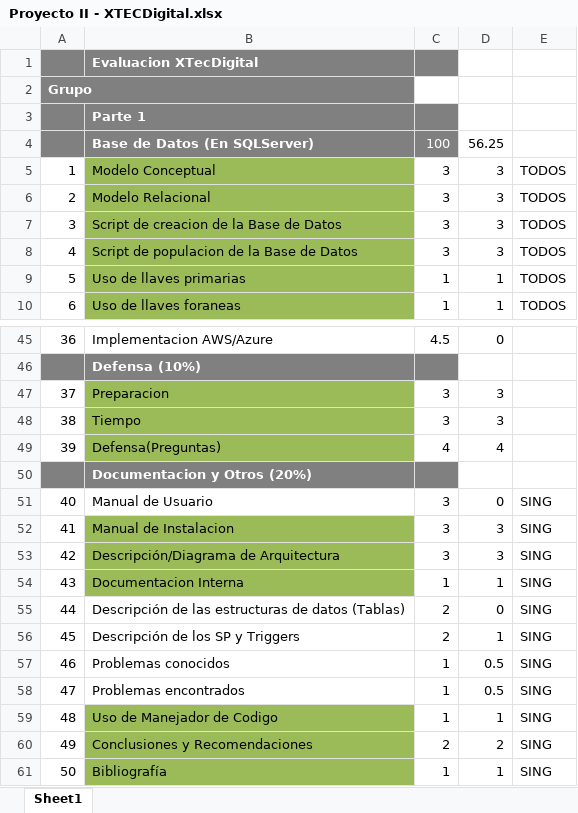
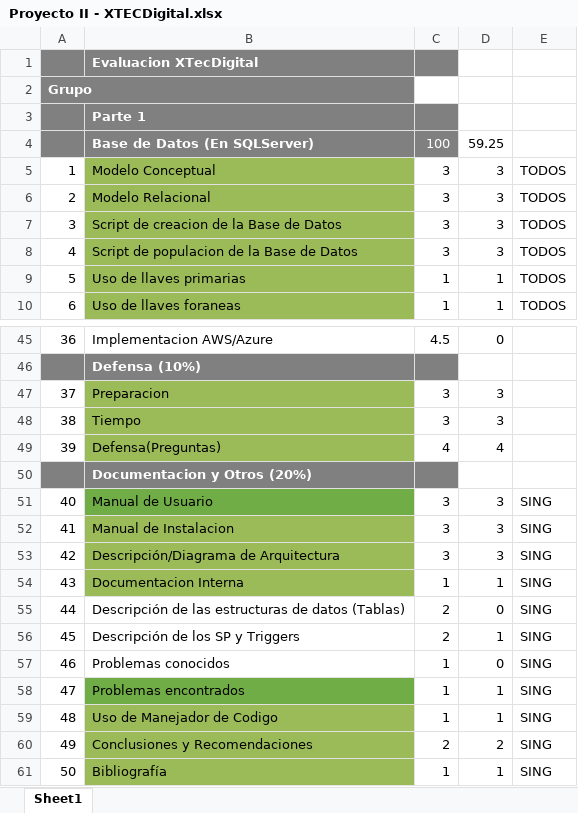
Before and after one commit to BasesdeGuaros/XTECVegetal, an Excel workbook: Proyecto II - XTECDigital.xlsx, sheet Sheet1, drawn as a sheet; only a part is shown, gaps mark what is left out; values as stored, in another font and other column widths than the file's, no borders; the diff names each change by its address in the sheet, - before the commit and + after, or states it on an @@ line.

```diff
--- a/Proyecto II - XTECDigital.xlsx (sheet Sheet1)
+++ b/Proyecto II - XTECDigital.xlsx (sheet Sheet1)
-D4: 56.25
+D4: 59.25
-B51 fill: none
+B51 fill: #70AD47
-D51: 0
+D51: 3
-D57: 0.5
+D57: 0
-B58 fill: none
+B58 fill: #70AD47
-D58: 0.5
+D58: 1
```
Also changed, not shown: 10 other files.
